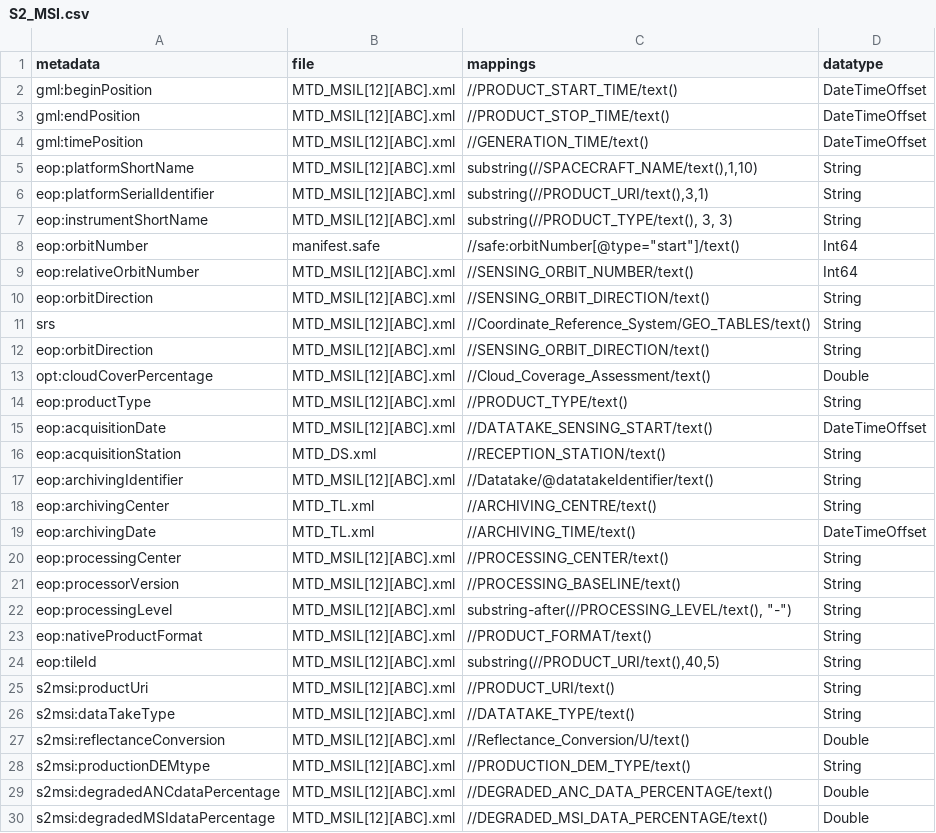
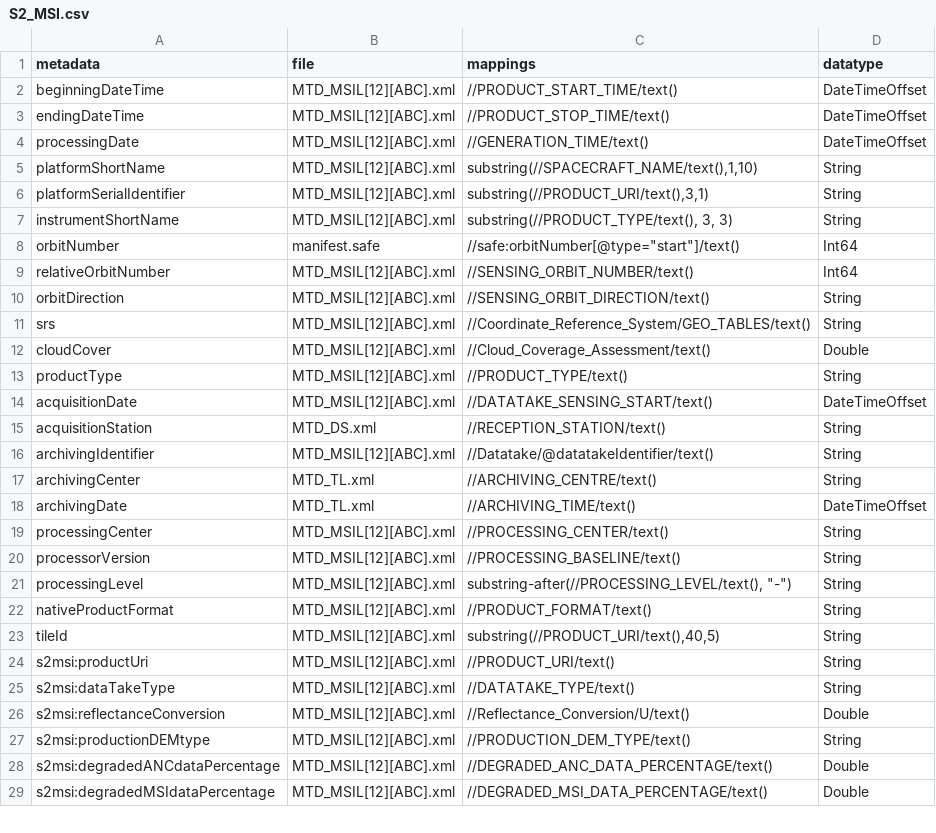
Before and after one commit to dlr-eoc/EOmetadataTool, a CSV file: src/metadata_extract/mappings/S2_MSI.csv, drawn as a sheet; only a part is shown; the diff covers the shown part only.

Commit message:
Updated mappings/S2_MSI.csv for OData extraction, renamed existing mapping to S2_MSI.eop.csv

```diff
--- a/src/metadata_extract/mappings/S2_MSI.csv
+++ b/src/metadata_extract/mappings/S2_MSI.csv
@@ -1,25 +1,24 @@
 metadata;file;mappings;datatype
-gml:beginPosition;MTD_MSIL[12][ABC].xml;//PRODUCT_START_TIME/text();DateTimeOffset
-gml:endPosition;MTD_MSIL[12][ABC].xml;//PRODUCT_STOP_TIME/text();DateTimeOffset
-gml:timePosition;MTD_MSIL[12][ABC].xml;//GENERATION_TIME/text();DateTimeOffset
-eop:platformShortName;MTD_MSIL[12][ABC].xml;substring(//SPACECRAFT_NAME/text(),1,10);String
-eop:platformSerialIdentifier;MTD_MSIL[12][ABC].xml;substring(//PRODUCT_URI/text(),3,1);String
-eop:instrumentShortName;MTD_MSIL[12][ABC].xml;substring(//PRODUCT_TYPE/text(), 3, 3);String
-eop:orbitNumber;manifest.safe;//safe:orbitNumber[@type="start"]/text();Int64
-eop:relativeOrbitNumber;MTD_MSIL[12][ABC].xml;//SENSING_ORBIT_NUMBER/text();Int64
-eop:orbitDirection;MTD_MSIL[12][ABC].xml;//SENSING_ORBIT_DIRECTION/text();String
+beginningDateTime;MTD_MSIL[12][ABC].xml;//PRODUCT_START_TIME/text();DateTimeOffset
+endingDateTime;MTD_MSIL[12][ABC].xml;//PRODUCT_STOP_TIME/text();DateTimeOffset
+processingDate;MTD_MSIL[12][ABC].xml;//GENERATION_TIME/text();DateTimeOffset
+platformShortName;MTD_MSIL[12][ABC].xml;substring(//SPACECRAFT_NAME/text(),1,10);String
+platformSerialIdentifier;MTD_MSIL[12][ABC].xml;substring(//PRODUCT_URI/text(),3,1);String
+instrumentShortName;MTD_MSIL[12][ABC].xml;substring(//PRODUCT_TYPE/text(), 3, 3);String
+orbitNumber;manifest.safe;//safe:orbitNumber[@type="start"]/text();Int64
+relativeOrbitNumber;MTD_MSIL[12][ABC].xml;//SENSING_ORBIT_NUMBER/text();Int64
+orbitDirection;MTD_MSIL[12][ABC].xml;//SENSING_ORBIT_DIRECTION/text();String
 srs;MTD_MSIL[12][ABC].xml;//Coordinate_Reference_System/GEO_TABLES/text();String
-eop:orbitDirection;MTD_MSIL[12][ABC].xml;//SENSING_ORBIT_DIRECTION/text();String
-opt:cloudCoverPercentage;MTD_MSIL[12][ABC].xml;//Cloud_Coverage_Assessment/text();Double
-eop:productType;MTD_MSIL[12][ABC].xml;//PRODUCT_TYPE/text();String
-eop:acquisitionDate;MTD_MSIL[12][ABC].xml;//DATATAKE_SENSING_START/text();DateTimeOffset
-eop:acquisitionStation;MTD_DS.xml;//RECEPTION_STATION/text();String
-eop:archivingIdentifier;MTD_MSIL[12][ABC].xml;//Datatake/@datatakeIdentifier/text();String
-eop:archivingCenter;MTD_TL.xml;//ARCHIVING_CENTRE/text();String
-eop:archivingDate;MTD_TL.xml;//ARCHIVING_TIME/text();DateTimeOffset
-eop:processingCenter;MTD_MSIL[12][ABC].xml;//PROCESSING_CENTER/text();String
-eop:processorVersion;MTD_MSIL[12][ABC].xml;//PROCESSING_BASELINE/text();String
-eop:processingLevel;MTD_MSIL[12][ABC].xml;substring-after(//PROCESSING_LEVEL/text(), "-");String
-eop:nativeProductFormat;MTD_MSIL[12][ABC].xml;//PRODUCT_FORMAT/text();String
-eop:tileId;MTD_MSIL[12][ABC].xml;substring(//PRODUCT_URI/text(),40,5);String
+cloudCover;MTD_MSIL[12][ABC].xml;//Cloud_Coverage_Assessment/text();Double
+productType;MTD_MSIL[12][ABC].xml;//PRODUCT_TYPE/text();String
+acquisitionDate;MTD_MSIL[12][ABC].xml;//DATATAKE_SENSING_START/text();DateTimeOffset
+acquisitionStation;MTD_DS.xml;//RECEPTION_STATION/text();String
+archivingIdentifier;MTD_MSIL[12][ABC].xml;//Datatake/@datatakeIdentifier/text();String
+archivingCenter;MTD_TL.xml;//ARCHIVING_CENTRE/text();String
+archivingDate;MTD_TL.xml;//ARCHIVING_TIME/text();DateTimeOffset
+processingCenter;MTD_MSIL[12][ABC].xml;//PROCESSING_CENTER/text();String
+processorVersion;MTD_MSIL[12][ABC].xml;//PROCESSING_BASELINE/text();String
+processingLevel;MTD_MSIL[12][ABC].xml;substring-after(//PROCESSING_LEVEL/text(), "-");String
+nativeProductFormat;MTD_MSIL[12][ABC].xml;//PRODUCT_FORMAT/text();String
+tileId;MTD_MSIL[12][ABC].xml;substring(//PRODUCT_URI/text(),40,5);String
 s2msi:productUri;MTD_MSIL[12][ABC].xml;//PRODUCT_URI/text();String
```
Also changed, not shown: 11 edited cells elsewhere in this file, src/metadata_extract/mappings/MAJA.csv, 1 other file.
